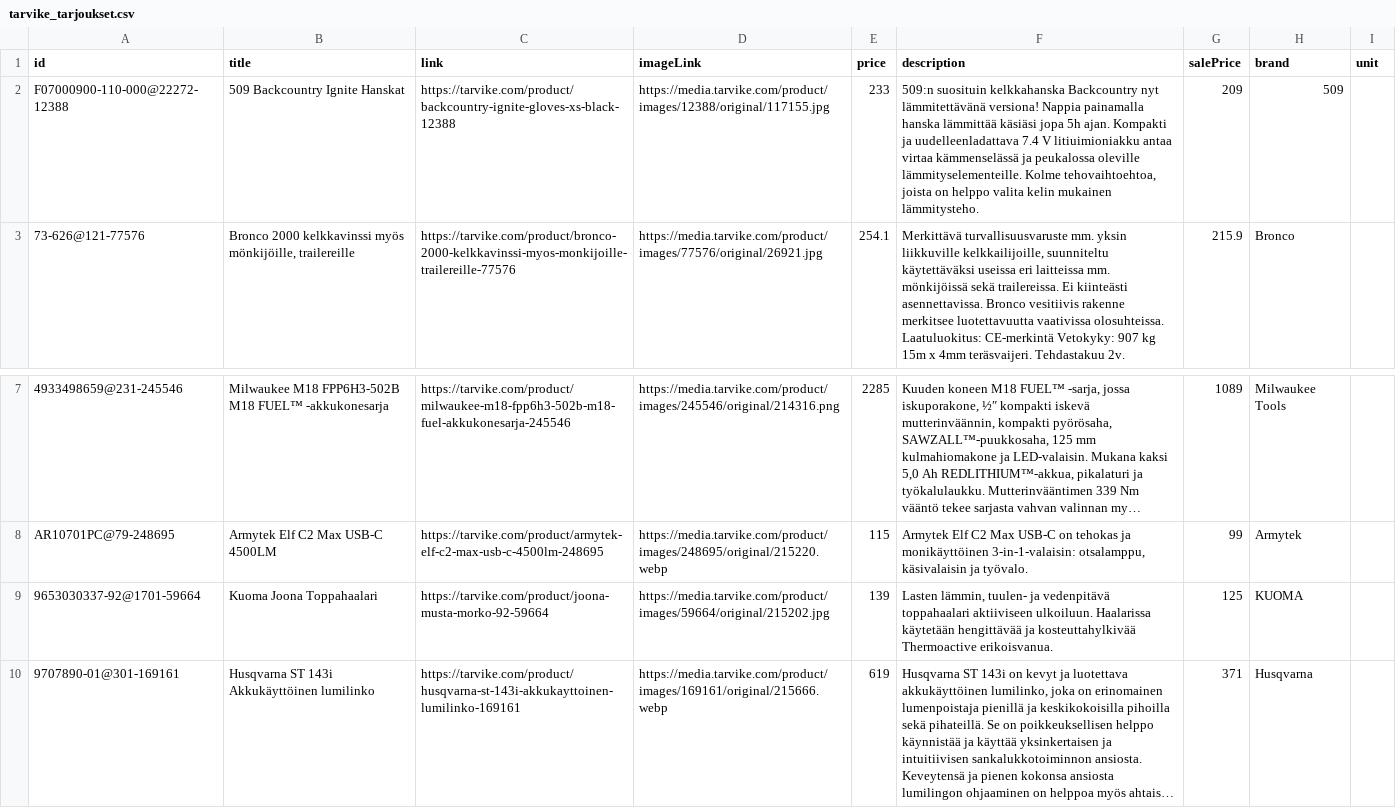
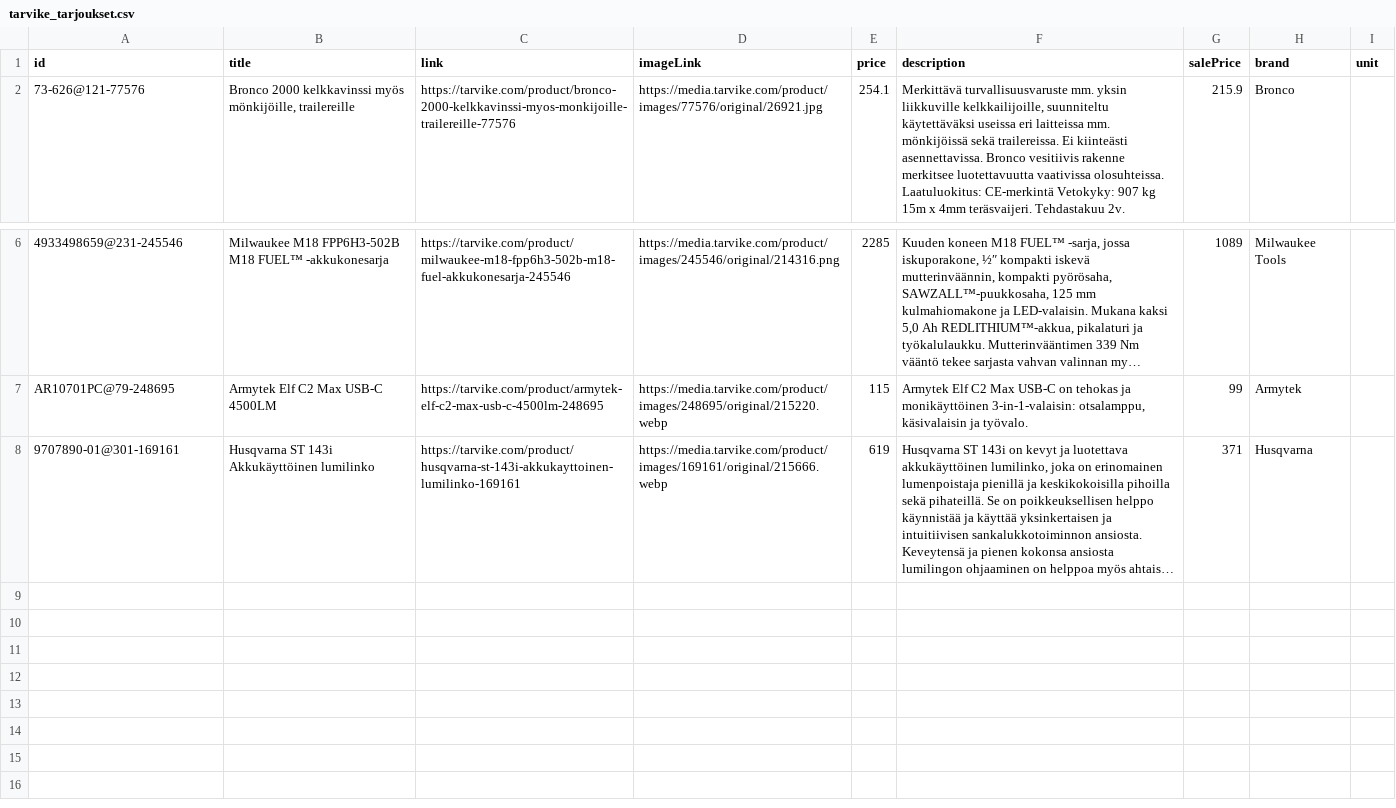
Before and after one commit to TarvikeTT/almadynamo, a CSV file: tarvike_tarjoukset.csv, drawn as a sheet; only a part is shown, gaps mark what is left out; long unchanged cells end in …; the diff names each change by its address in the sheet, - before the commit and + after, or states it on an @@ line.

```diff
--- a/tarvike_tarjoukset.csv
+++ b/tarvike_tarjoukset.csv
-row 2: F07000900-110-000@22272-12388 | 509 Backcountry Ignite Hanskat | https://tarvike.com/product/backcountry-ignite-gloves-xs-black-12388 | https://media.tarvike.com/product/images/12388/original/117155.jpg | 233 | 509:n suosituin kelkkahanska Backcountry nyt lämmitettävänä versiona! Nappia painamalla hanska lämmittää käsiäsi jopa 5h ajan. Kompakti ja uudelleenladattava 7.4 V litiuimioniakku antaa virtaa kämmenselässä ja peukalossa oleville lämmityselementeille. Kolme tehovaihtoehtoa, joista on helppo valita kelin mukainen lämmitysteho. | 209 | 509
-row 9: 9653030337-92@1701-59664 | Kuoma Joona Toppahaalari | https://tarvike.com/product/joona-musta-morko-92-59664 | https://media.tarvike.com/product/images/59664/original/215202.jpg | 139 | Lasten lämmin, tuulen- ja vedenpitävä toppahaalari aktiiviseen ulkoiluun. Haalarissa käytetään hengittävää ja kosteuttahylkivää Thermoactive erikoisvanua. | 125 | KUOMA
```
Also changed, not shown: tarvike_kelkat_ja_lumilingot_feed.csv, tarvike_metsa_piha_ja_puutarha_feed.csv, 1 other file.
